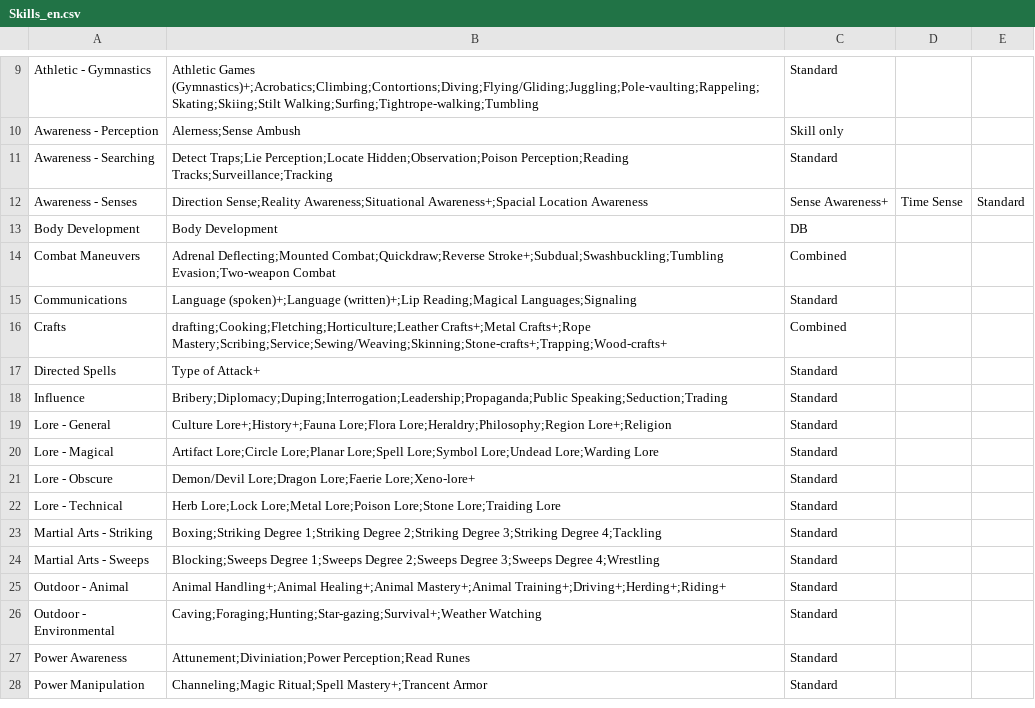
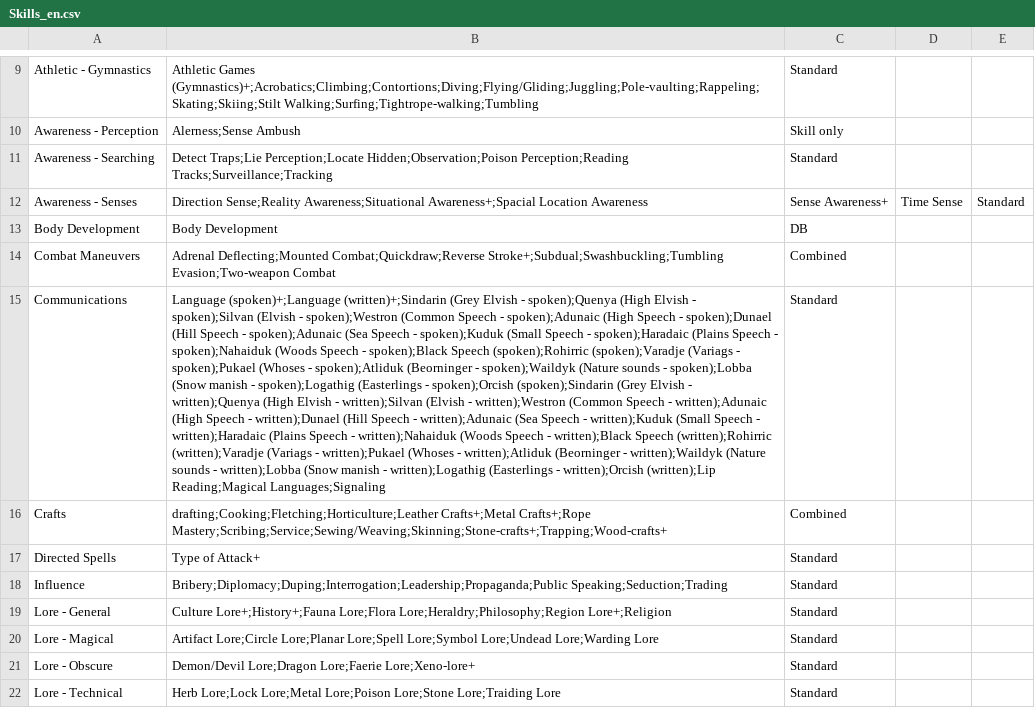
Before and after one commit to olmongol/rpg-tools, a CSV file: src/data/default/Skills_en.csv, drawn as a sheet; only a part is shown, gaps mark what is left out; the shorter side is filled out with more unchanged rows; the diff names each change by its address in the sheet, - before the commit and + after, or states it on an @@ line.

```diff
--- a/src/data/default/Skills_en.csv
+++ b/src/data/default/Skills_en.csv
-B15: Language (spoken)+;Language (written)+;Lip Reading;Magical Languages;Signaling
+B15: Language (spoken)+;Language (written)+;Sindarin (Grey Elvish - spoken);Quenya (High Elvish - spoken);Silvan (Elvish - spoken);Westron (Common Speech - spoken);Adunaic (High Speech - spoken);Dunael (Hill Speech - spoken);Adunaic (Sea Speech - spoken);Kuduk (Small Speech - spoken);Haradaic (Plains Speech - spoken);Nahaiduk (Woods Speech - spoken);Black Speech (spoken);Rohirric (spoken);Varadje (Variags - spoken);Pukael (Whoses - spoken);Atliduk (Beorninger - spoken);Waildyk (Nature sounds - spoken);Lobba (Snow manish - spoken);Logathig (Easterlings - spoken);Orcish (spoken);Sindarin (Grey Elvish - written);Quenya (High Elvish - written);Silvan (Elvish - written);Westron (Common Speech - written);Adunaic (High Speech - written);Dunael (Hill Speech - written);Adunaic (Sea Speech - written);Kuduk (Small Speech - written);Haradaic (Plains Speech - written);Nahaiduk (Woods Speech - written);Black Speech (written);Rohirric (written);Varadje (Variags - written);Pukael (Whoses - written);Atliduk (Beorninger - written);Waildyk (Nature sounds - written);Lobba (Snow manish - written);Logathig (Easterlings - written);Orcish (written);Lip Reading;Magical Languages;Signaling
```
Also changed, not shown: src/data/default/AdoRanks_en.csv, 2 other files.
